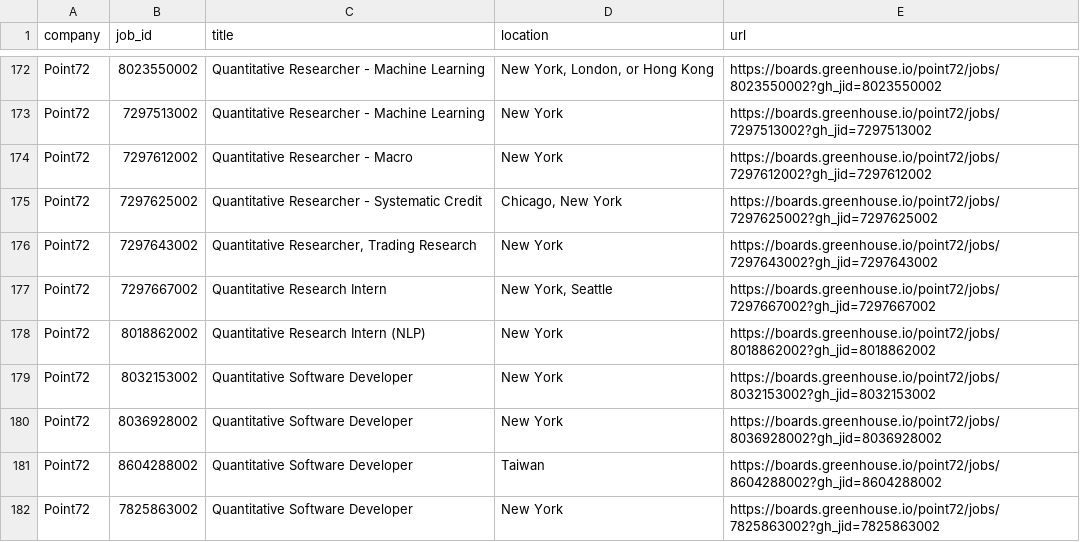
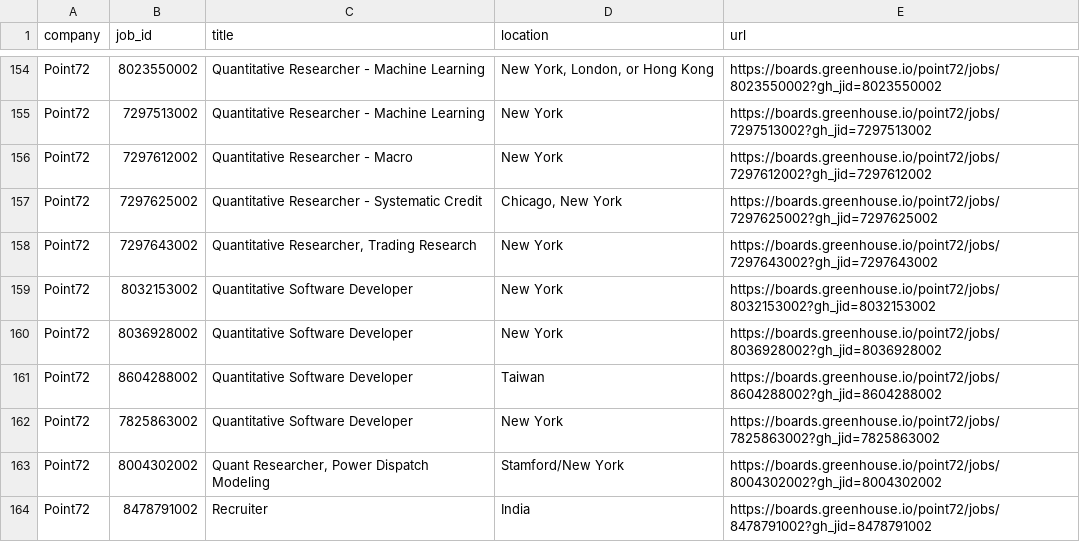
Before and after one commit to david28xiang-collab/job-monitor, a CSV file: data/point72.csv, drawn as a sheet; only a part is shown, gaps mark what is left out; the shorter side is filled out with more unchanged rows; the diff covers the shown part only; the diff names each change by its address in the sheet, - before the commit and + after, or states it on an @@ line.

```diff
--- a/data/point72.csv
+++ b/data/point72.csv
-row 177: Point72 | 7297667002 | Quantitative Research Intern | New York, Seattle | https://boards.greenhouse.io/point72/jobs/7297667002?gh_jid=7297667002
-row 178: Point72 | 8018862002 | Quantitative Research Intern (NLP) | New York | https://boards.greenhouse.io/point72/jobs/8018862002?gh_jid=8018862002
```
Also changed, not shown: 21 removed rows elsewhere in this file, data/brattle_group.csv, data/cra.csv, 3 other files.
